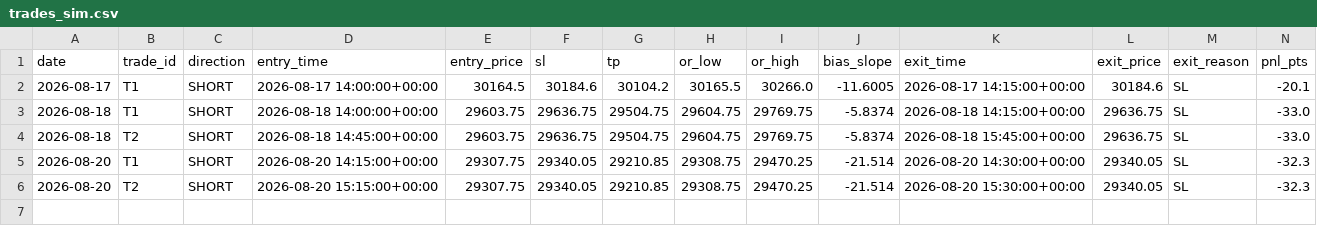
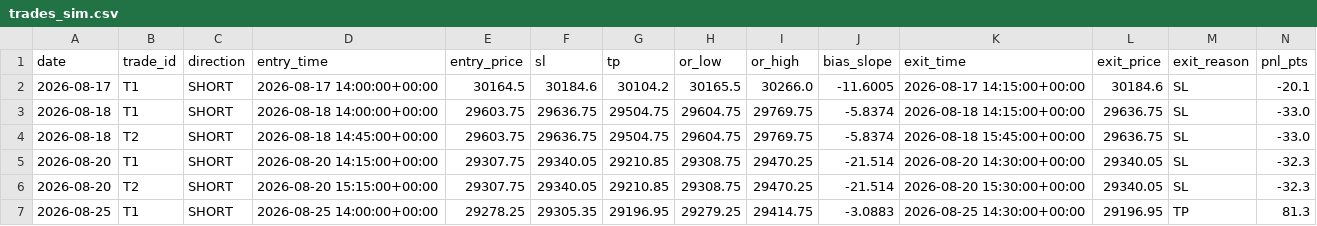
Before and after one commit to A88R345/orb-sim, a CSV file: data/trades_sim.csv, drawn as a sheet; only a part is shown; rows hold the shown columns only; the diff names each change by its address in the sheet, - before the commit and + after, or states it on an @@ line.

```diff
--- a/data/trades_sim.csv
+++ b/data/trades_sim.csv
+row 7: 2026-08-25 | T1 | SHORT | 2026-08-25 14:00:00+00:00 | 29278.25 | 29305.35 | 29196.95 | 29279.25 | 29414.75 | -3.0883 | 2026-08-25 14:30:00+00:00 | 29196.95 | TP | 81.3
```
